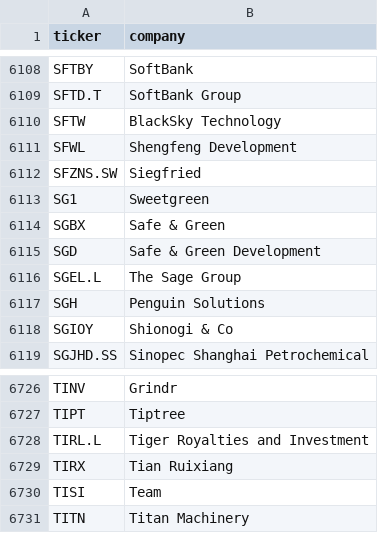
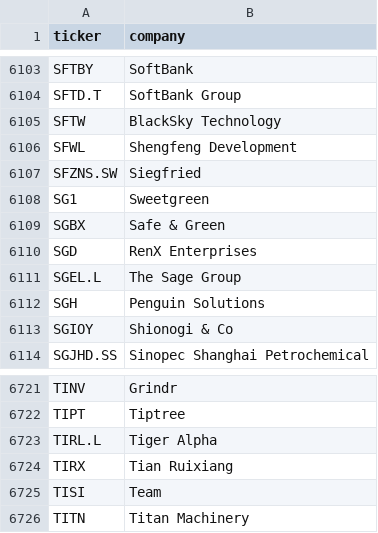
Before and after one commit to andrei1234D/GPT5, a CSV file: data/universe.csv, drawn as a sheet; only a part is shown, gaps mark what is left out; the diff covers the shown part only.

```diff
--- a/data/universe.csv
+++ b/data/universe.csv
@@ -6114,3 +6109,3 @@ SG1,Sweetgreen
 SGBX,Safe & Green
-SGD,Safe & Green Development
+SGD,RenX Enterprises
 SGEL.L,The Sage Group
@@ -6727,3 +6722,3 @@ TINV,Grindr
 TIPT,Tiptree
-TIRL.L,Tiger Royalties and Investment
+TIRL.L,Tiger Alpha
 TIRX,Tian Ruixiang
```
Also changed, not shown: 5 removed rows and 2 edited cells elsewhere in this file, data/stage1_enhancer_bonus.csv, data/stage1_kept.csv, 3 other files.
